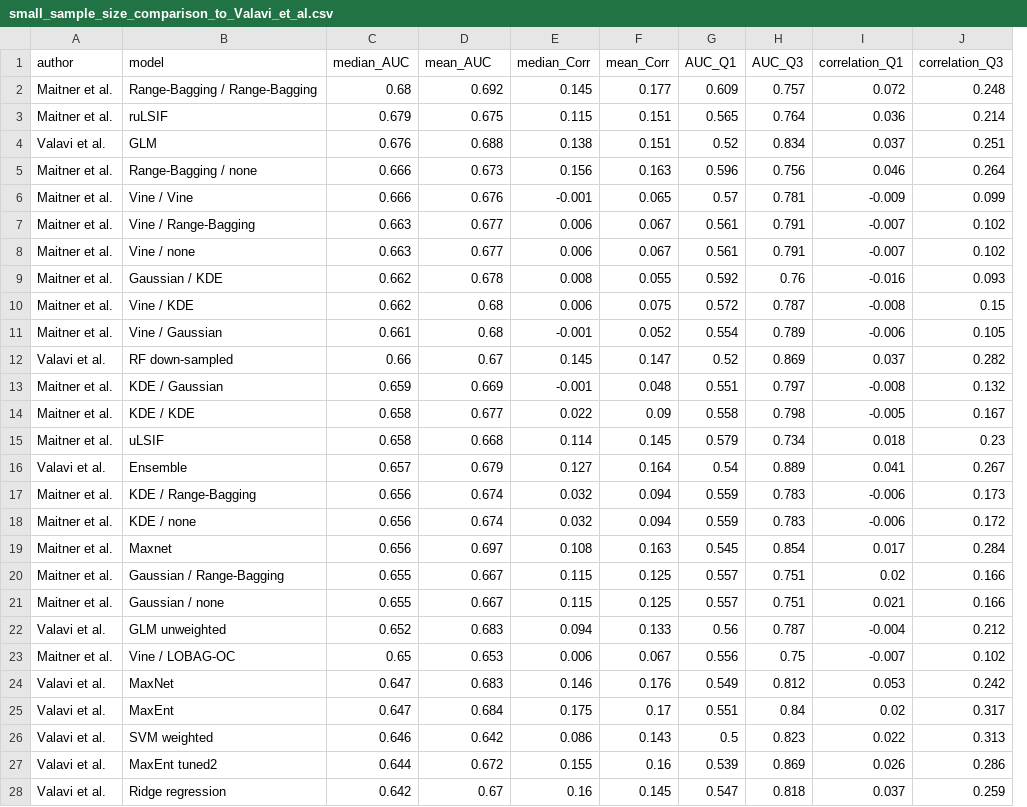
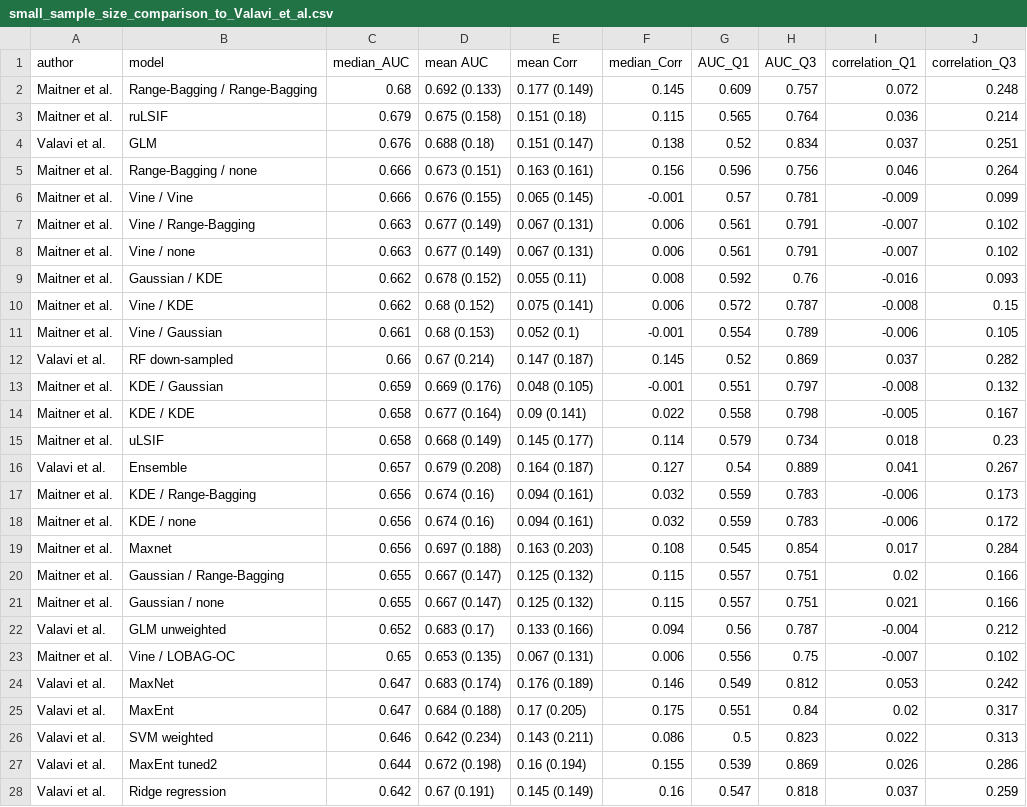
Before and after one commit to bmaitner/small_sample_size_sdms, a CSV file: tables/small_sample_size_comparison_to_Valavi_et_al.csv, drawn as a sheet; only a part is shown; removed rows and columns are numbered as before the commit, all else as after; the diff covers the shown part only; the diff names each change by its address in the sheet, - before the commit and + after, or states it on an @@ line.

```diff
--- a/tables/small_sample_size_comparison_to_Valavi_et_al.csv
+++ b/tables/small_sample_size_comparison_to_Valavi_et_al.csv
+column E (mean Corr), rows 2-28: 0.177 (0.149) | 0.151 (0.18) | 0.151 (0.147) | 0.163 (0.161) | 0.065 (0.145) | 0.067 (0.131) | 0.067 (0.131) | 0.055 (0.11) | 0.075 (0.141) | 0.052 (0.1) | 0.147 (0.187) | 0.048 (0.105) | 0.09 (0.141) | 0.145 (0.177) | 0.164 (0.187) | 0.094 (0.161) | 0.094 (0.161) | 0.163 (0.203) | 0.125 (0.132) | 0.125 (0.132) | 0.133 (0.166) | 0.067 (0.131) | 0.176 (0.189) | 0.17 (0.205) | 0.143 (0.211) | 0.16 (0.194) | 0.145 (0.149)
-column F (mean_Corr), rows 2-28: 0.177 | 0.151 | 0.151 | 0.163 | 0.065 | 0.067 | 0.067 | 0.055 | 0.075 | 0.052 | 0.147 | 0.048 | 0.09 | 0.145 | 0.164 | 0.094 | 0.094 | 0.163 | 0.125 | 0.125 | 0.133 | 0.067 | 0.176 | 0.17 | 0.143 | 0.16 | 0.145
-D1: mean_AUC
+D1: mean AUC
-D2 (mean AUC): 0.692
+D2 (mean AUC): 0.692 (0.133)
-D3 (mean AUC): 0.675
+D3 (mean AUC): 0.675 (0.158)
-D4 (mean AUC): 0.688
+D4 (mean AUC): 0.688 (0.18)
-D5 (mean AUC): 0.673
+D5 (mean AUC): 0.673 (0.151)
-D6 (mean AUC): 0.676
+D6 (mean AUC): 0.676 (0.155)
-D7:D8 (mean AUC): 0.677
+D7:D8 (mean AUC): 0.677 (0.149)
-D9 (mean AUC): 0.678
+D9 (mean AUC): 0.678 (0.152)
-D10 (mean AUC): 0.68
+D10 (mean AUC): 0.68 (0.152)
-D11 (mean AUC): 0.68
+D11 (mean AUC): 0.68 (0.153)
-D12 (mean AUC): 0.67
+D12 (mean AUC): 0.67 (0.214)
-D13 (mean AUC): 0.669
+D13 (mean AUC): 0.669 (0.176)
-D14 (mean AUC): 0.677
+D14 (mean AUC): 0.677 (0.164)
-D15 (mean AUC): 0.668
+D15 (mean AUC): 0.668 (0.149)
-D16 (mean AUC): 0.679
+D16 (mean AUC): 0.679 (0.208)
-D17:D18 (mean AUC): 0.674
+D17:D18 (mean AUC): 0.674 (0.16)
-D19 (mean AUC): 0.697
+D19 (mean AUC): 0.697 (0.188)
-D20:D21 (mean AUC): 0.667
+D20:D21 (mean AUC): 0.667 (0.147)
-D22 (mean AUC): 0.683
+D22 (mean AUC): 0.683 (0.17)
-D23 (mean AUC): 0.653
+D23 (mean AUC): 0.653 (0.135)
-D24 (mean AUC): 0.683
+D24 (mean AUC): 0.683 (0.174)
-D25 (mean AUC): 0.684
+D25 (mean AUC): 0.684 (0.188)
-D26 (mean AUC): 0.642
+D26 (mean AUC): 0.642 (0.234)
-D27 (mean AUC): 0.672
+D27 (mean AUC): 0.672 (0.198)
-D28 (mean AUC): 0.67
+D28 (mean AUC): 0.67 (0.191)
```
Also changed, not shown: 27 edited cells elsewhere in this file, tables/Table1.csv, tables/Table2.csv, 3 other files.
